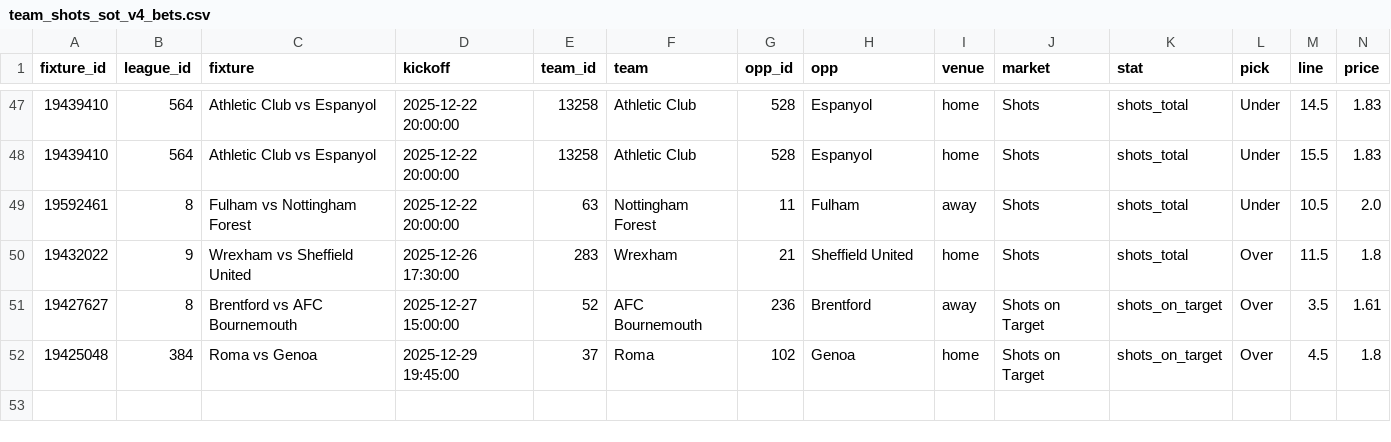
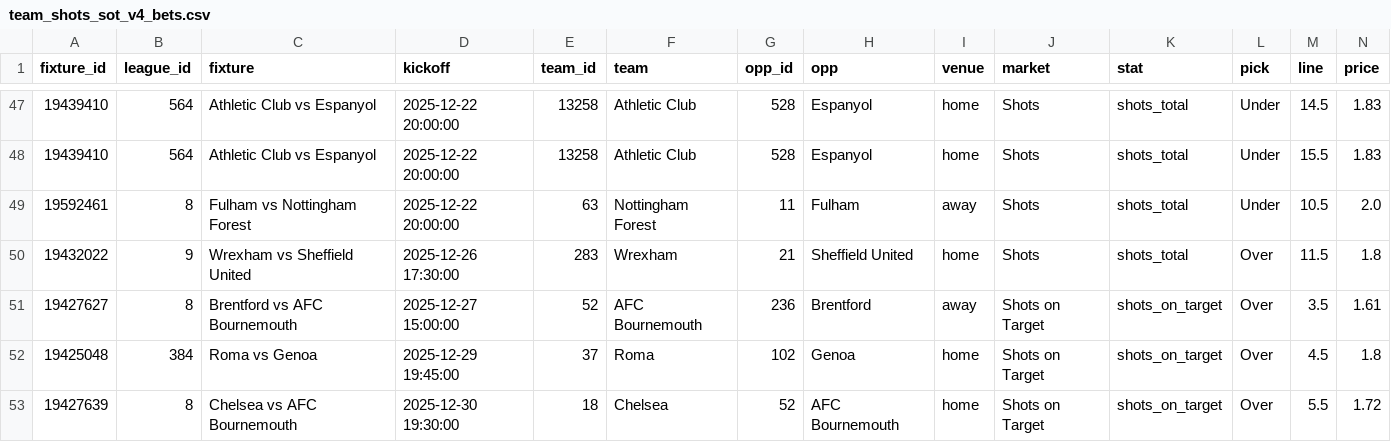
Before and after one commit to jackdoak17-cyber/Betting, a CSV file: data/value_bets/sheets/team_shots_sot_v4_bets.csv, drawn as a sheet; only a part is shown, gaps mark what is left out; rows hold the shown columns only; the diff names each change by its address in the sheet, - before the commit and + after, or states it on an @@ line.

```diff
--- a/data/value_bets/sheets/team_shots_sot_v4_bets.csv
+++ b/data/value_bets/sheets/team_shots_sot_v4_bets.csv
+row 53: 19427639 | 8 | Chelsea vs AFC Bournemouth | 2025-12-30 19:30:00 | 18 | Chelsea | 52 | AFC Bournemouth | home | Shots on Target | shots_on_target | Over | 5.5 | 1.72
```
Also changed, not shown: 3 other files.
